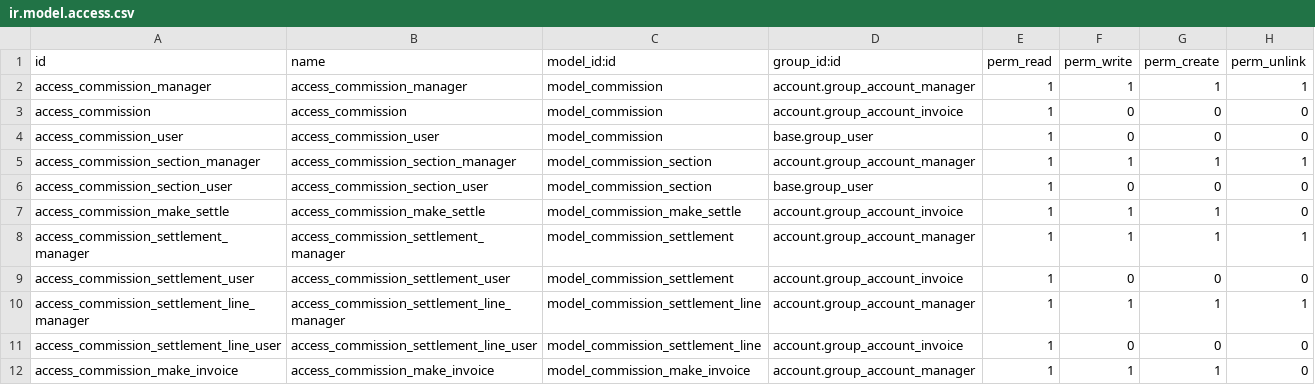
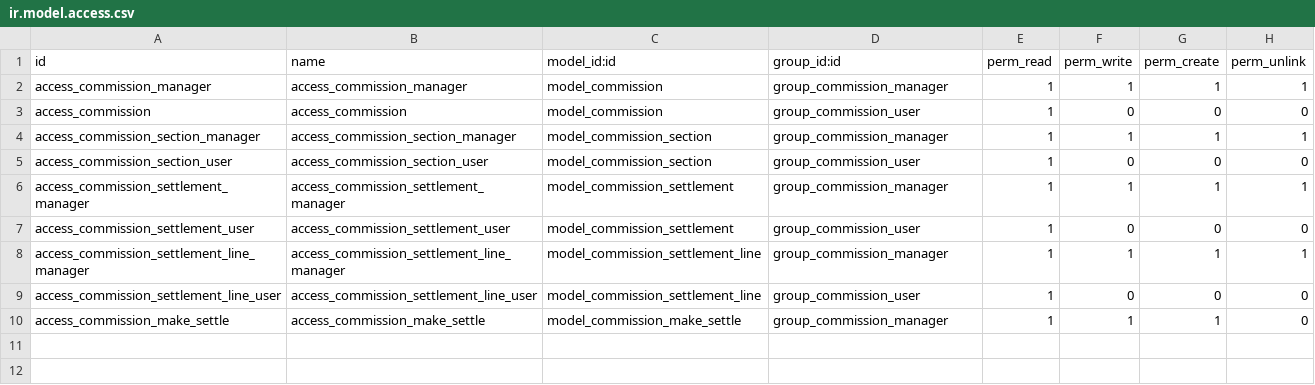
Before and after one commit to itbrasil-odoo/commission, a CSV file: commission_oca/security/ir.model.access.csv, drawn as a sheet.

Commit message:
[REF] *commission*: Abstract even more the base module
- Make specific top-level menu and permissions for commissions.
- Don't depend on account.
- Reorganize elements.
- Change some parts of the code to fit better ORM tools.
- Adjust permissions in children modules.
- Add <sheet> to some form views to get modern view.

```diff
--- a/commission_oca/security/ir.model.access.csv
+++ b/commission_oca/security/ir.model.access.csv
@@ -1,12 +1,10 @@
 id,name,model_id:id,group_id:id,perm_read,perm_write,perm_create,perm_unlink
-access_commission_manager,access_commission_manager,model_commission,account.group_account_manager,1,1,1,1
-access_commission,access_commission,model_commission,account.group_account_invoice,1,0,0,0
-access_commission_user,access_commission_user,model_commission,base.group_user,1,0,0,0
-access_commission_section_manager,access_commission_section_manager,model_commission_section,account.group_account_manager,1,1,1,1
-access_commission_section_user,access_commission_section_user,model_commission_section,base.group_user,1,0,0,0
-access_commission_make_settle,access_commission_make_settle,model_commission_make_settle,account.group_account_invoice,1,1,1,0
-access_commission_settlement_manager,access_commission_settlement_manager,model_commission_settlement,account.group_account_manager,1,1,1,1
-access_commission_settlement_user,access_commission_settlement_user,model_commission_settlement,account.group_account_invoice,1,0,0,0
-access_commission_settlement_line_manager,access_commission_settlement_line_manager,model_commission_settlement_line,account.group_account_manager,1,1,1,1
-access_commission_settlement_line_user,access_commission_settlement_line_user,model_commission_settlement_line,account.group_account_invoice,1,0,0,0
-access_commission_make_invoice,access_commission_make_invoice,model_commission_make_invoice,account.group_account_manager,1,1,1,0
+access_commission_manager,access_commission_manager,model_commission,group_commission_manager,1,1,1,1
+access_commission,access_commission,model_commission,group_commission_user,1,0,0,0
+access_commission_section_manager,access_commission_section_manager,model_commission_section,group_commission_manager,1,1,1,1
+access_commission_section_user,access_commission_section_user,model_commission_section,group_commission_user,1,0,0,0
+access_commission_settlement_manager,access_commission_settlement_manager,model_commission_settlement,group_commission_manager,1,1,1,1
+access_commission_settlement_user,access_commission_settlement_user,model_commission_settlement,group_commission_user,1,0,0,0
+access_commission_settlement_line_manager,access_commission_settlement_line_manager,model_commission_settlement_line,group_commission_manager,1,1,1,1
+access_commission_settlement_line_user,access_commission_settlement_line_user,model_commission_settlement_line,group_commission_user,1,0,0,0
+access_commission_make_settle,access_commission_make_settle,model_commission_make_settle,group_commission_manager,1,1,1,0
```
Also changed, not shown: 27 other files.
